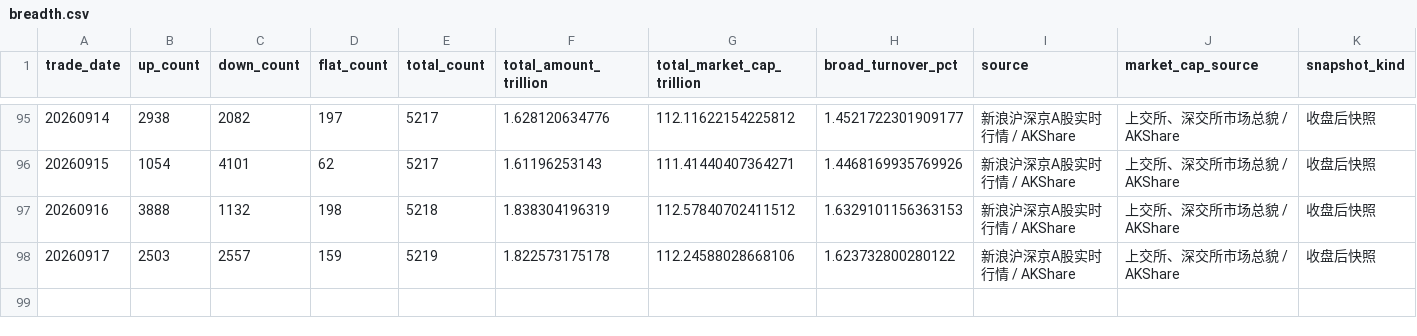
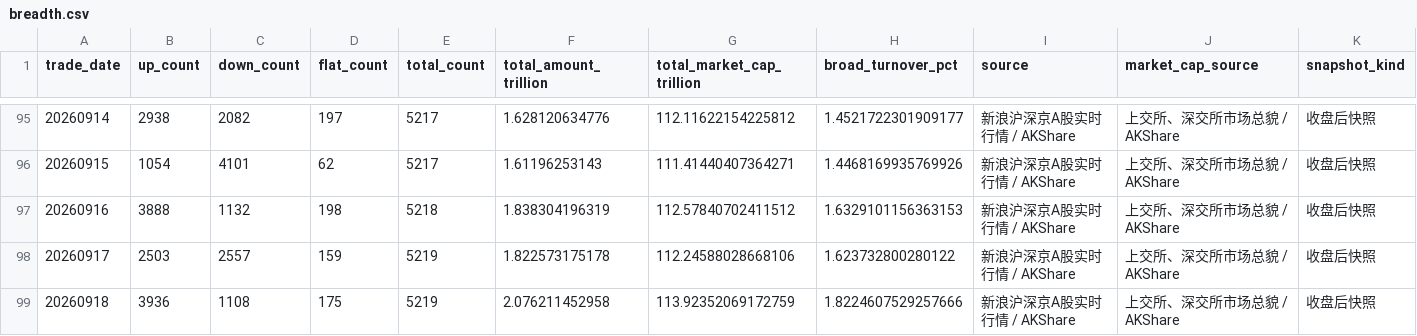
Before and after one commit to vanswei45678-droid/vanswei45678-droid.github.io, a CSV file: data/breadth.csv, drawn as a sheet; only a part is shown, gaps mark what is left out; the diff names each change by its address in the sheet, - before the commit and + after, or states it on an @@ line.

```diff
--- a/data/breadth.csv
+++ b/data/breadth.csv
+row 99: 20260918 | 3936 | 1108 | 175 | 5219 | 2.076211452958 | 113.92352069172759 | 1.8224607529257666 | 新浪沪深京A股实时行情 / AKShare | 上交所、深交所市场总貌 / AKShare | 收盘后快照
```
Also changed, not shown: data/crowding.csv, data/deviation.csv, 10 other files.
